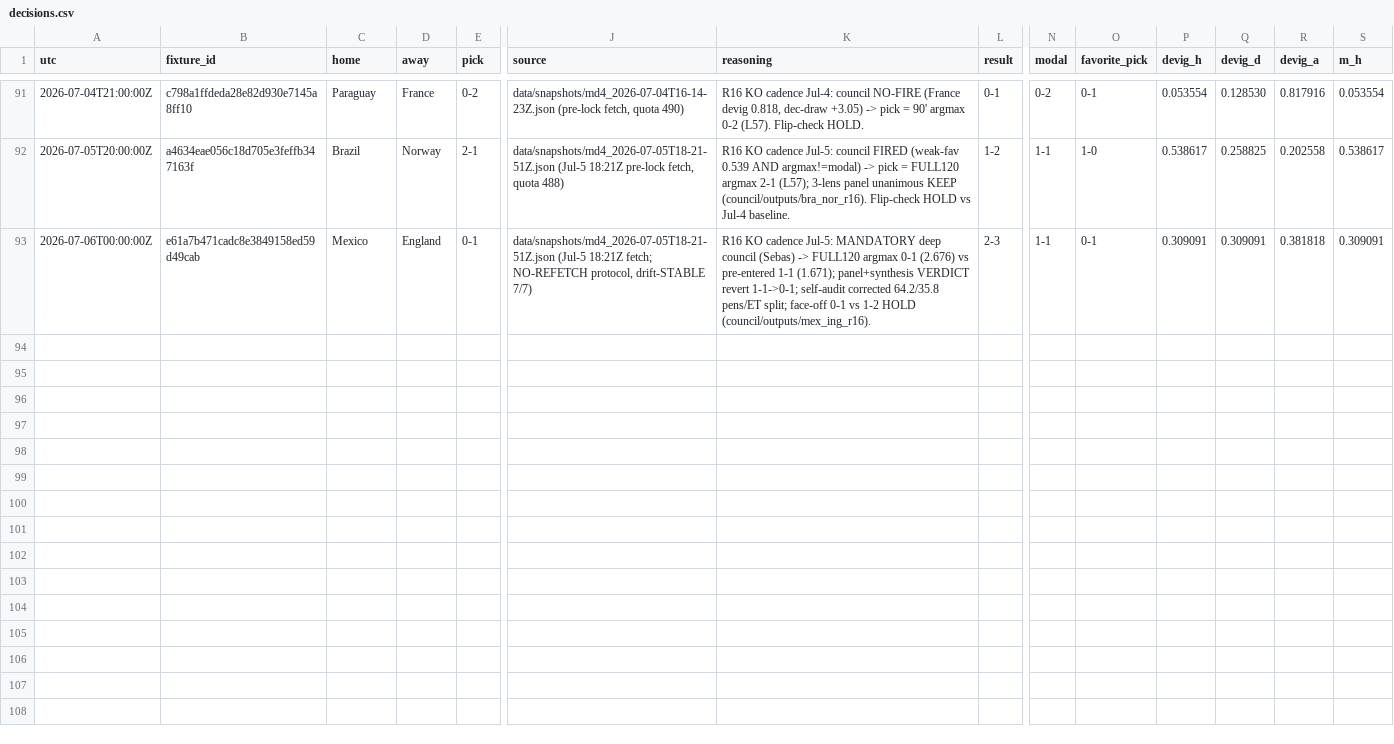
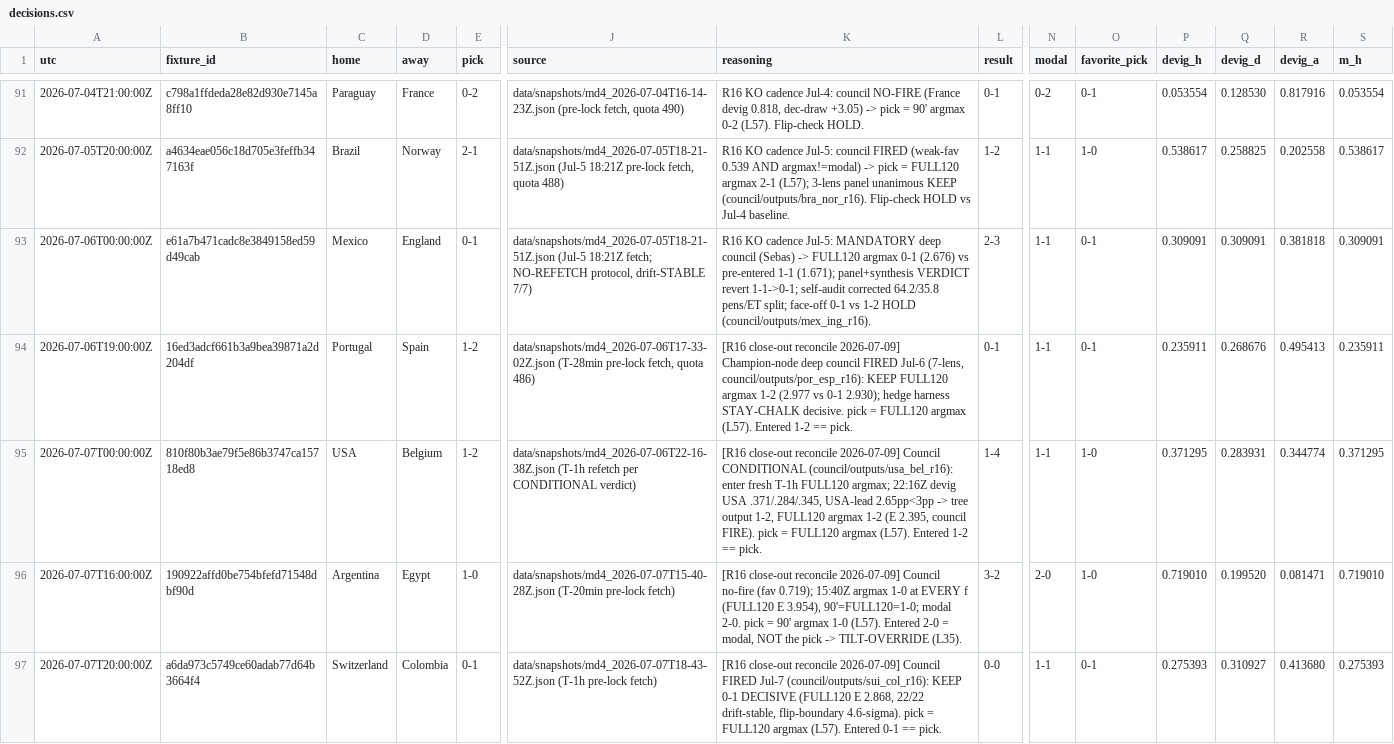
Before and after one commit to sdamianiw/pollagol-sim, a CSV file: predictions/decisions.csv, drawn as a sheet; only a part is shown, gaps mark what is left out; rows hold the shown columns only; the diff names each change by its address in the sheet, - before the commit and + after, or states it on an @@ line.

```diff
--- a/predictions/decisions.csv
+++ b/predictions/decisions.csv
+row 94: 2026-07-06T19:00:00Z | 16ed3adcf661b3a9bea39871a2d204df | Portugal | Spain | 1-2 | data/snapshots/md4_2026-07-06T17-33-02Z.json (T-28min pre-lock fetch, quota 486) | [R16 close-out reconcile 2026-07-09] Champion-node deep council FIRED Jul-6 (7-lens, council/outputs/por_esp_r16): KEEP FULL120 argmax 1-2 (2.977 vs 0-1 2.930); hedge harness STAY-CHALK decisive. pick = FULL120 argmax (L57). Entered 1-2 == pick. | 0-1 | 1-1 | 0-1 | 0.235911 | 0.268676 | 0.495413 | 0.235911
+row 95: 2026-07-07T00:00:00Z | 810f80b3ae79f5e86b3747ca15718ed8 | USA | Belgium | 1-2 | data/snapshots/md4_2026-07-06T22-16-38Z.json (T-1h refetch per CONDITIONAL verdict) | [R16 close-out reconcile 2026-07-09] Council CONDITIONAL (council/outputs/usa_bel_r16): enter fresh T-1h FULL120 argmax; 22:16Z devig USA .371/.284/.345, USA-lead 2.65pp<3pp -> tree output 1-2, FULL120 argmax 1-2 (E 2.395, council FIRE). pick = FULL120 argmax (L57). Entered 1-2 == pick. | 1-4 | 1-1 | 1-0 | 0.371295 | 0.283931 | 0.344774 | 0.371295
+row 96: 2026-07-07T16:00:00Z | 190922affd0be754bfefd71548dbf90d | Argentina | Egypt | 1-0 | data/snapshots/md4_2026-07-07T15-40-28Z.json (T-20min pre-lock fetch) | [R16 close-out reconcile 2026-07-09] Council no-fire (fav 0.719); 15:40Z argmax 1-0 at EVERY f (FULL120 E 3.954), 90'=FULL120=1-0; modal 2-0. pick = 90' argmax 1-0 (L57). Entered 2-0 = modal, NOT the pick -> TILT-OVERRIDE (L35). | 3-2 | 2-0 | 1-0 | 0.719010 | 0.199520 | 0.081471 | 0.719010
+row 97: 2026-07-07T20:00:00Z | a6da973c5749ce60adab77d64b3664f4 | Switzerland | Colombia | 0-1 | data/snapshots/md4_2026-07-07T18-43-52Z.json (T-1h pre-lock fetch) | [R16 close-out reconcile 2026-07-09] Council FIRED Jul-7 (council/outputs/sui_col_r16): KEEP 0-1 DECISIVE (FULL120 E 2.868, 22/22 drift-stable, flip-boundary 4.6-sigma). pick = FULL120 argmax (L57). Entered 0-1 == pick. | 0-0 | 1-1 | 0-1 | 0.275393 | 0.310927 | 0.413680 | 0.275393
```
Also changed, not shown: standings/standings_log.csv, 19 other files.
